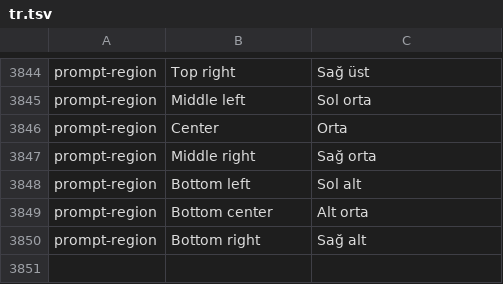
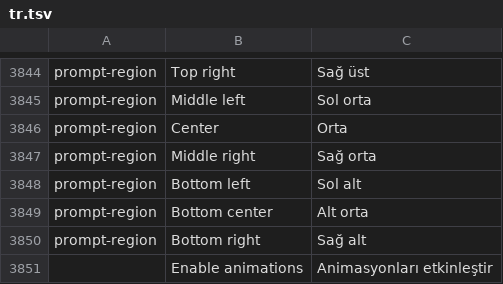
Before and after one commit to david419kr/photocraft-qwen-edit, a TSV file: crates/ui-egui/src/i18n/tr.tsv, drawn as a sheet; only a part is shown, gaps mark what is left out.

```diff
--- a/crates/ui-egui/src/i18n/tr.tsv
+++ b/crates/ui-egui/src/i18n/tr.tsv
@@ -3850 +3850,2 @@ prompt-region	Bottom center	Alt orta
 prompt-region	Bottom right	Sağ alt
+	Enable animations	Animasyonları etkinleştir
```
Also changed, not shown: crates/ui-egui/src/i18n/hu.tsv, 2 other files.
